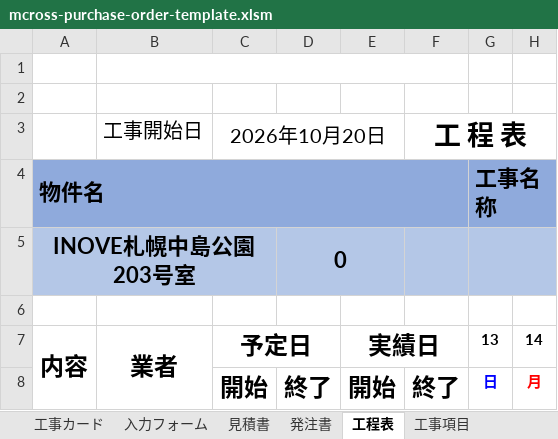
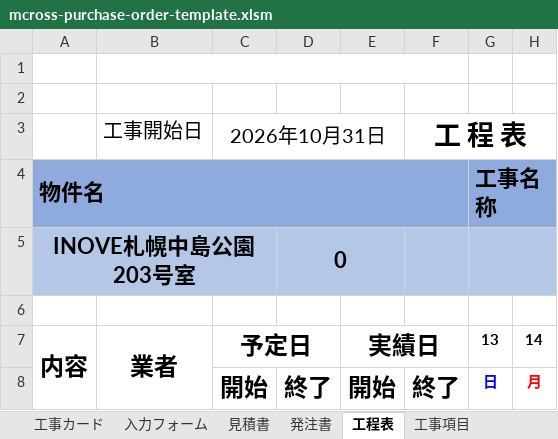
Before and after one commit to jun2618/mavieselect, an Excel workbook: public/mcross-purchase-order-template.xlsm, sheet 工程表, drawn as a sheet; only a part is shown; values as stored, in another font and other column widths than the file's, no borders; charts and pictures not drawn; the diff names each change by its address in the sheet, - before the commit and + after, or states it on an @@ line.

```diff
--- a/public/mcross-purchase-order-template.xlsm (sheet 工程表)
+++ b/public/mcross-purchase-order-template.xlsm (sheet 工程表)
-C3: 2026年10月20日
+C3: 2026年10月31日
```
Also changed, not shown: sheet 完了報告書, sheet 床計算, sheet クロス計算, charts or pictures, 1 other file.
